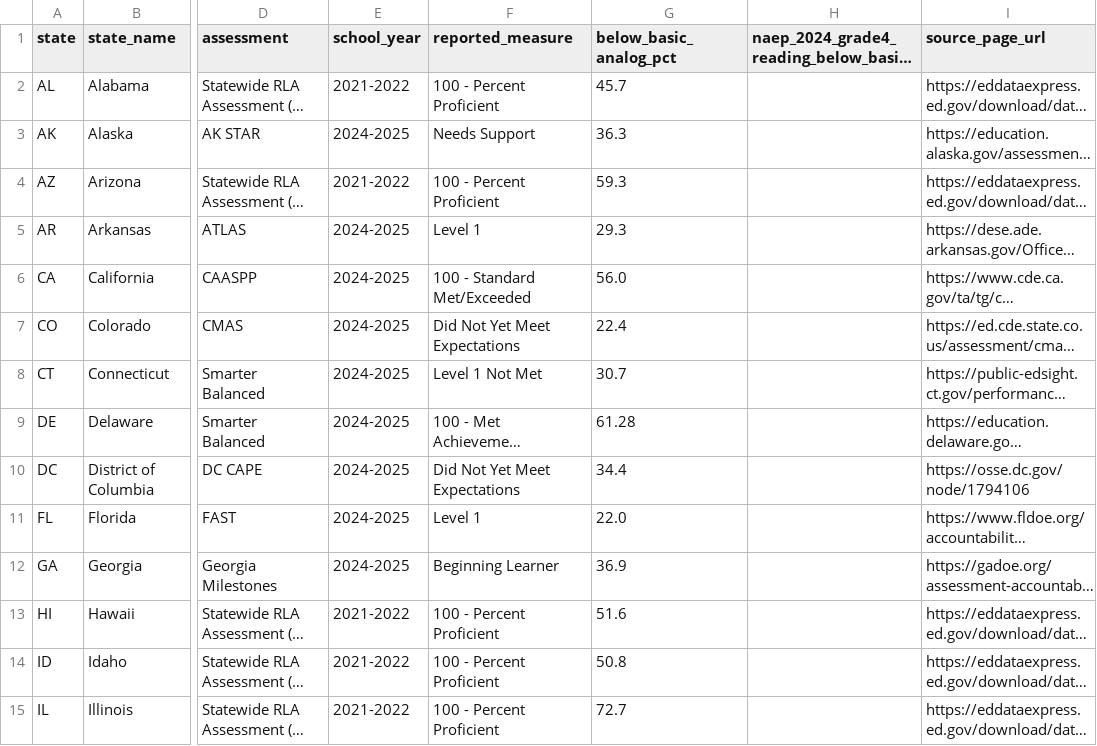
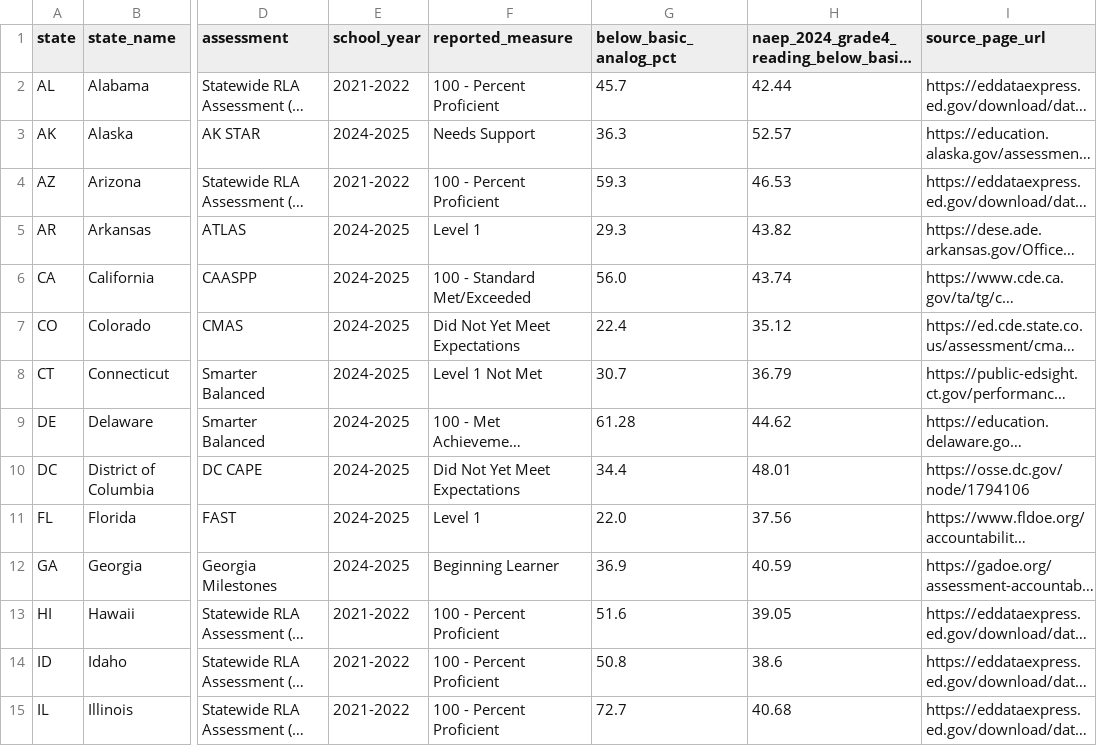
Before and after one commit to ynnej/ColoradoCMAS, a CSV file: docs/downloads/state_assessment_dashboard_results.csv, drawn as a sheet; only a part is shown, gaps mark what is left out; long unchanged cells end in …; the diff covers the shown part only; the diff names each change by its address in the sheet, - before the commit and + after, or states it on an @@ line.

Commit message:
Add NAEP dashboard view

```diff
--- a/docs/downloads/state_assessment_dashboard_results.csv
+++ b/docs/downloads/state_assessment_dashboard_results.csv
-H2: (empty)
+H2: 42.44
-H3: (empty)
+H3: 52.57
-H4: (empty)
+H4: 46.53
-H5: (empty)
+H5: 43.82
-H6: (empty)
+H6: 43.74
-H7: (empty)
+H7: 35.12
-H8: (empty)
+H8: 36.79
-H9: (empty)
+H9: 44.62
-H10: (empty)
+H10: 48.01
-H11: (empty)
+H11: 37.56
-H12: (empty)
+H12: 40.59
-H13: (empty)
+H13: 39.05
-H14: (empty)
+H14: 38.6
-H15: (empty)
+H15: 40.68
```
Also changed, not shown: 37 edited cells elsewhere in this file, 7 other files.
